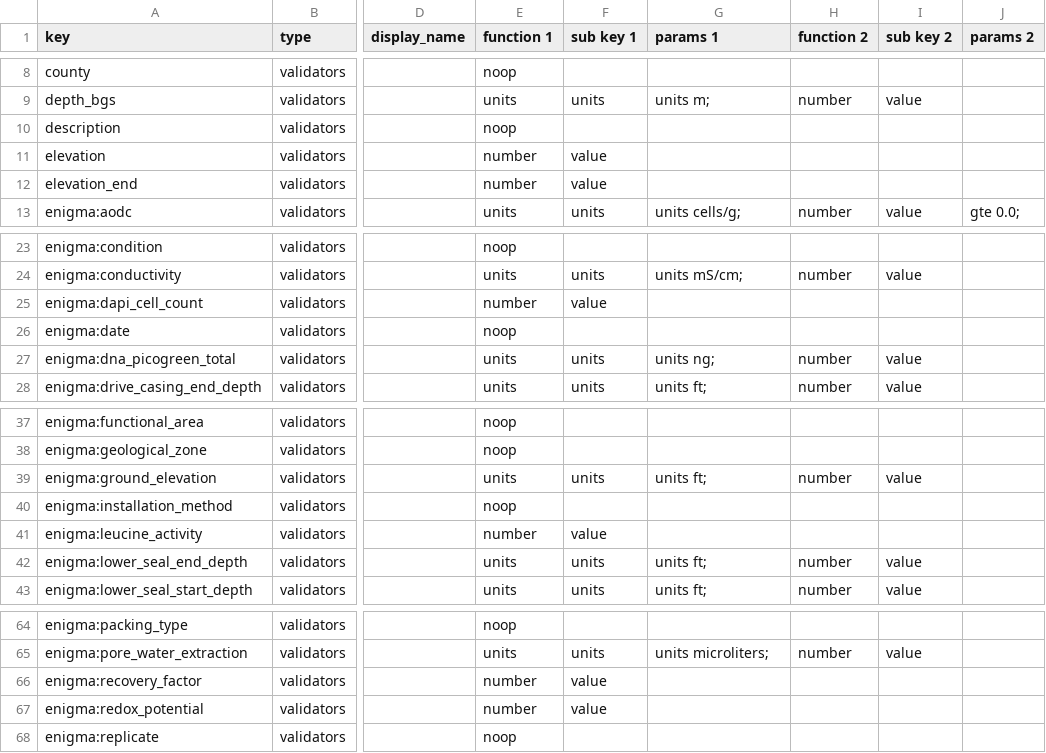
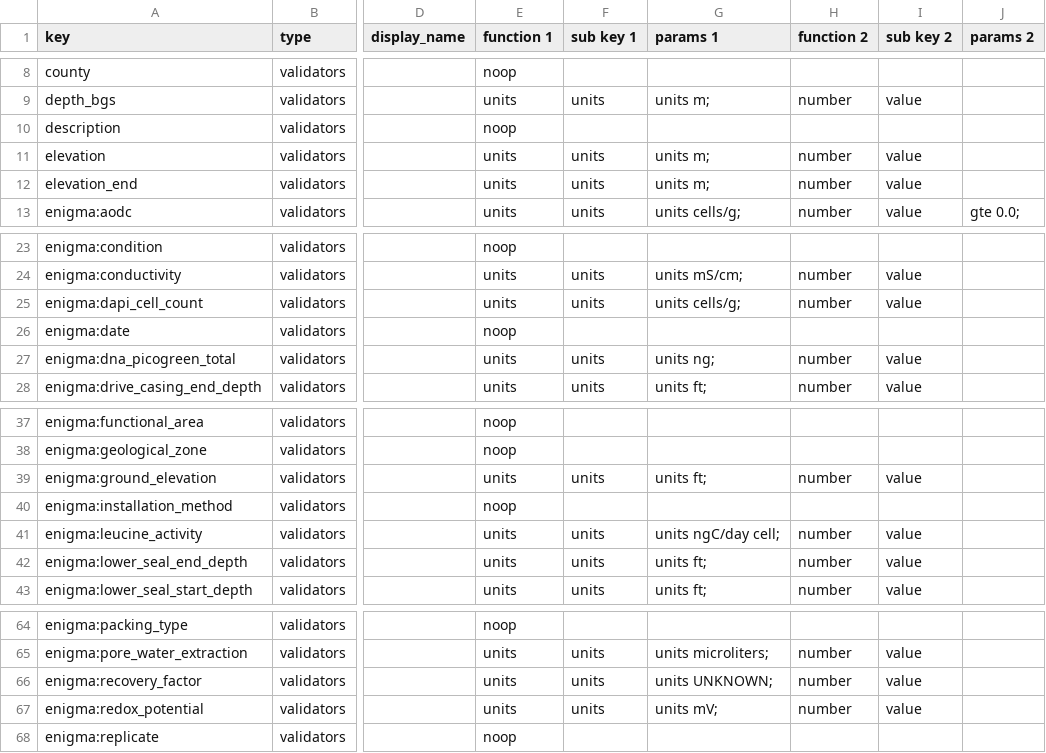
Before and after one commit to kbase/sample_service_validator_config, a TSV file: metadata_validation.tsv, drawn as a sheet; only a part is shown, gaps mark what is left out; the diff names each change by its address in the sheet, - before the commit and + after, or states it on an @@ line.

```diff
--- a/metadata_validation.tsv
+++ b/metadata_validation.tsv
-E11:E12 (function 1): number
+E11:E12 (function 1): units
-F11:F12 (sub key 1): value
+F11:F12 (sub key 1): units
-G11:G12 (params 1): (empty)
+G11:G12 (params 1): units m;
-H11:H12 (function 2): (empty)
+H11:H12 (function 2): number
-I11:I12 (sub key 2): (empty)
+I11:I12 (sub key 2): value
-E25 (function 1): number
+E25 (function 1): units
-F25 (sub key 1): value
+F25 (sub key 1): units
-G25 (params 1): (empty)
+G25 (params 1): units cells/g;
-H25 (function 2): (empty)
+H25 (function 2): number
-I25 (sub key 2): (empty)
+I25 (sub key 2): value
-E41 (function 1): number
+E41 (function 1): units
-F41 (sub key 1): value
+F41 (sub key 1): units
-G41 (params 1): (empty)
+G41 (params 1): units ngC/day cell;
-H41 (function 2): (empty)
+H41 (function 2): number
-I41 (sub key 2): (empty)
+I41 (sub key 2): value
-E66:E67 (function 1): number
+E66:E67 (function 1): units
-F66:F67 (sub key 1): value
+F66:F67 (sub key 1): units
-G66 (params 1): (empty)
+G66 (params 1): units UNKNOWN;
-H66:H67 (function 2): (empty)
+H66:H67 (function 2): number
-I66:I67 (sub key 2): (empty)
+I66:I67 (sub key 2): value
-G67 (params 1): (empty)
+G67 (params 1): units mV;
```
Also changed, not shown: 1 other file.
